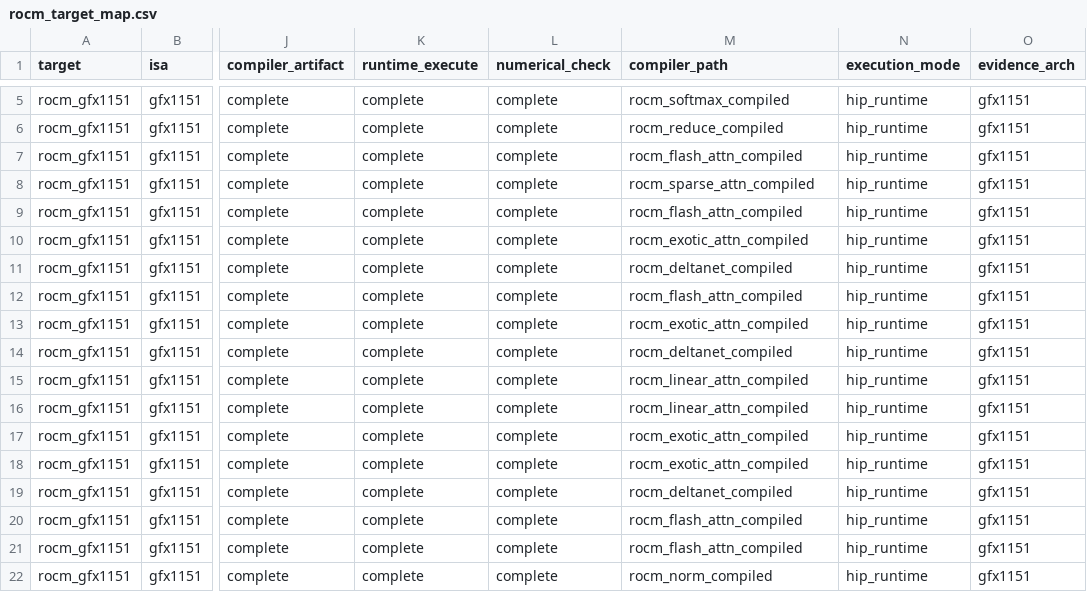
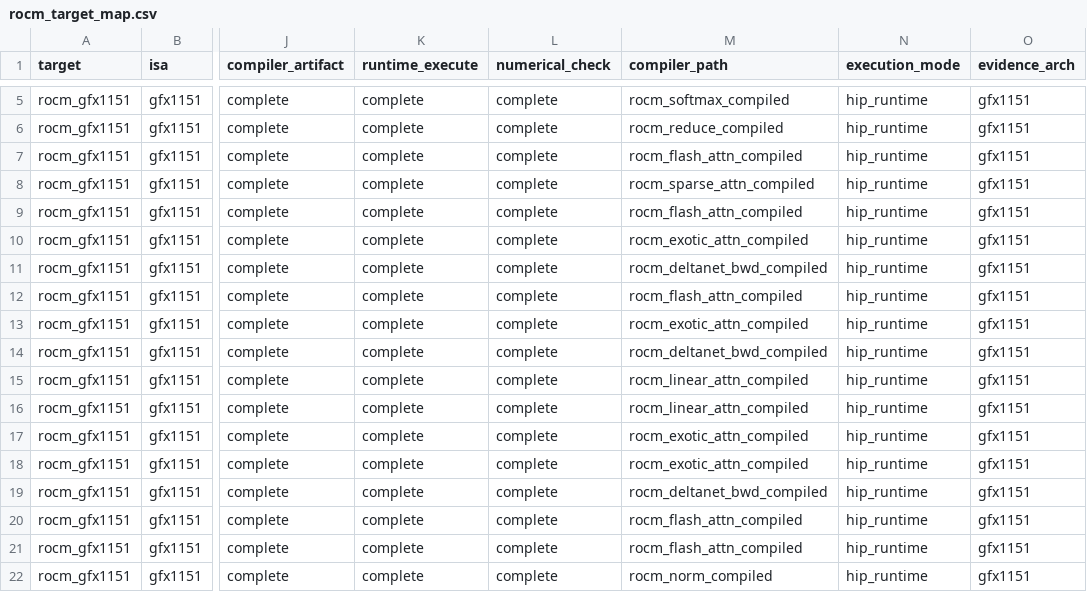
Before and after one commit to gstoner/tessera, a CSV file: docs/audit/generated/rocm_target_map.csv, drawn as a sheet; only a part is shown, gaps mark what is left out; the diff names each change by its address in the sheet, - before the commit and + after, or states it on an @@ line.

```diff
--- a/docs/audit/generated/rocm_target_map.csv
+++ b/docs/audit/generated/rocm_target_map.csv
-M11 (compiler_path): rocm_deltanet_compiled
+M11 (compiler_path): rocm_deltanet_bwd_compiled
-M14 (compiler_path): rocm_deltanet_compiled
+M14 (compiler_path): rocm_deltanet_bwd_compiled
-M19 (compiler_path): rocm_deltanet_compiled
+M19 (compiler_path): rocm_deltanet_bwd_compiled
```
Also changed, not shown: docs/audit/generated/autodiff_connection_ledger.csv, docs/audit/generated/compiler_progress.csv, 47 other files.
